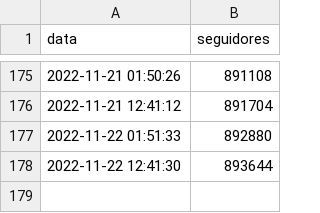
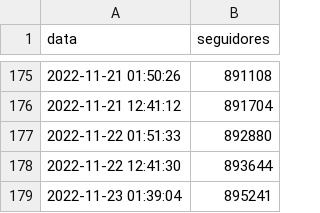
Before and after one commit to filipemsc/janones-track, a CSV file: bases/base_janones.csv, drawn as a sheet; only a part is shown, gaps mark what is left out; the diff names each change by its address in the sheet, - before the commit and + after, or states it on an @@ line.

```diff
--- a/bases/base_janones.csv
+++ b/bases/base_janones.csv
+row 179: 2022-11-23 01:39:04 | 895241
```
